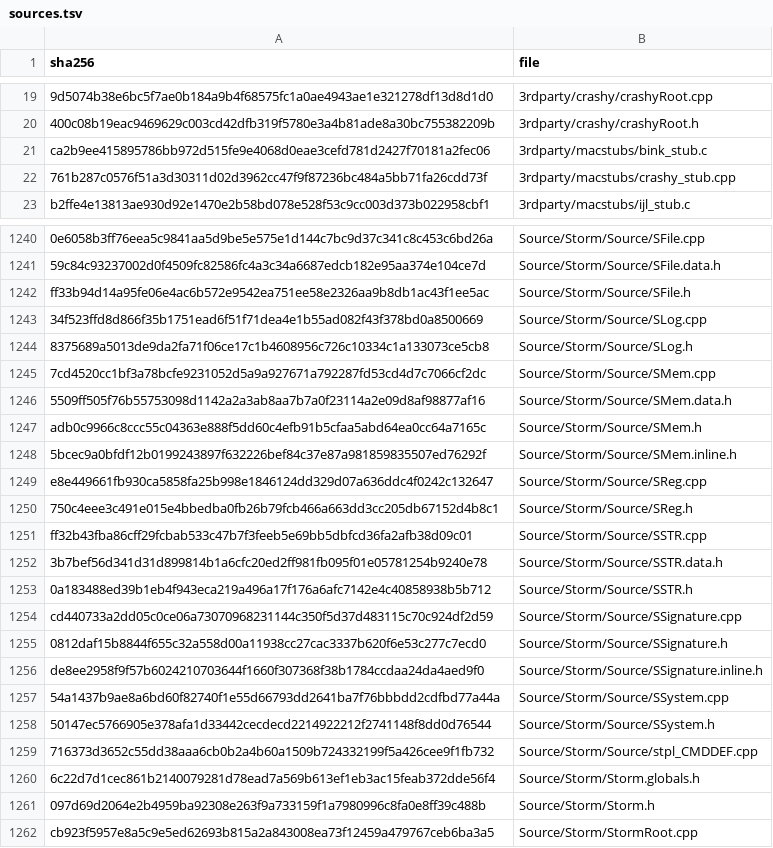
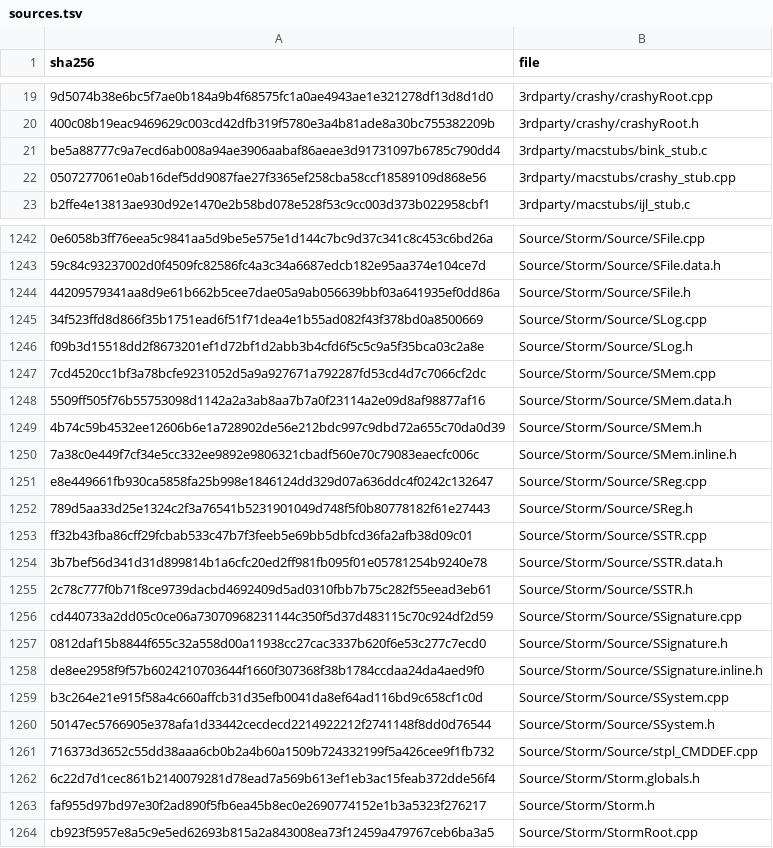
Before and after one commit to jaenster/redivivus, a TSV file: asm_matching/msvc8/translated/sources.tsv, drawn as a sheet; only a part is shown, gaps mark what is left out; addresses are those after the commit; the diff covers the shown part only; the diff names each change by its address in the sheet, - before the commit and + after, or states it on an @@ line.

```diff
--- a/asm_matching/msvc8/translated/sources.tsv
+++ b/asm_matching/msvc8/translated/sources.tsv
-A21 (sha256): ca2b9ee415895786bb972d515fe9e4068d0eae3cefd781d2427f70181a2fec06
+A21 (sha256): be5a88777c9a7ecd6ab008a94ae3906aabaf86aeae3d91731097b6785c790dd4
-A22 (sha256): 761b287c0576f51a3d30311d02d3962cc47f9f87236bc484a5bb71fa26cdd73f
+A22 (sha256): 0507277061e0ab16def5dd9087fae27f3365ef258cba58ccf18589109d868e56
-A1244 (sha256): ff33b94d14a95fe06e4ac6b572e9542ea751ee58e2326aa9b8db1ac43f1ee5ac
+A1244 (sha256): 44209579341aa8d9e61b662b5cee7dae05a9ab056639bbf03a641935ef0dd86a
-A1246 (sha256): 8375689a5013de9da2fa71f06ce17c1b4608956c726c10334c1a133073ce5cb8
+A1246 (sha256): f09b3d15518dd2f8673201ef1d72bf1d2abb3b4cfd6f5c5c9a5f35bca03c2a8e
-A1249 (sha256): adb0c9966c8ccc55c04363e888f5dd60c4efb91b5cfaa5abd64ea0cc64a7165c
+A1249 (sha256): 4b74c59b4532ee12606b6e1a728902de56e212bdc997c9dbd72a655c70da0d39
-A1250 (sha256): 5bcec9a0bfdf12b0199243897f632226bef84c37e87a981859835507ed76292f
+A1250 (sha256): 7a38c0e449f7cf34e5cc332ee9892e9806321cbadf560e70c79083eaecfc006c
-A1252 (sha256): 750c4eee3c491e015e4bbedba0fb26b79fcb466a663dd3cc205db67152d4b8c1
+A1252 (sha256): 789d5aa33d25e1324c2f3a76541b5231901049d748f5f0b80778182f61e27443
-A1255 (sha256): 0a183488ed39b1eb4f943eca219a496a17f176a6afc7142e4c40858938b5b712
+A1255 (sha256): 2c78c777f0b71f8ce9739dacbd4692409d5ad0310fbb7b75c282f55eead3eb61
-A1259 (sha256): 54a1437b9ae8a6bd60f82740f1e55d66793dd2641ba7f76bbbdd2cdfbd77a44a
+A1259 (sha256): b3c264e21e915f58a4c660affcb31d35efb0041da8ef64ad116bd9c658cf1c0d
-A1263 (sha256): 097d69d2064e2b4959ba92308e263f9a733159f1a7980996c8fa0e8ff39c488b
+A1263 (sha256): faf955d97bd97e30f2ad890f5fb6ea45b8ec0e2690774152e1b3a5323f276217
```
Also changed, not shown: 2 added rows and 37 edited cells elsewhere in this file, asm_matching/mac/reasons.tsv, 57 other files.
